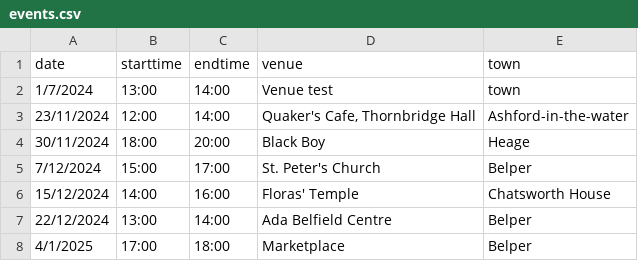
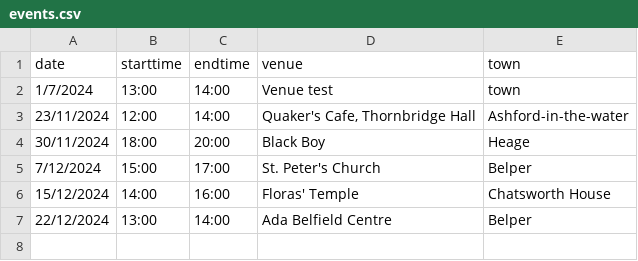
Before and after one commit to berthelemy/belpertownwindband, a CSV file: _data/events.csv, drawn as a sheet; the diff names each change by its address in the sheet, - before the commit and + after, or states it on an @@ line.

Commit message:
deleted test event

```diff
--- a/_data/events.csv
+++ b/_data/events.csv
-row 8: 4/1/2025 | 17:00 | 18:00 | Marketplace | Belper
```
